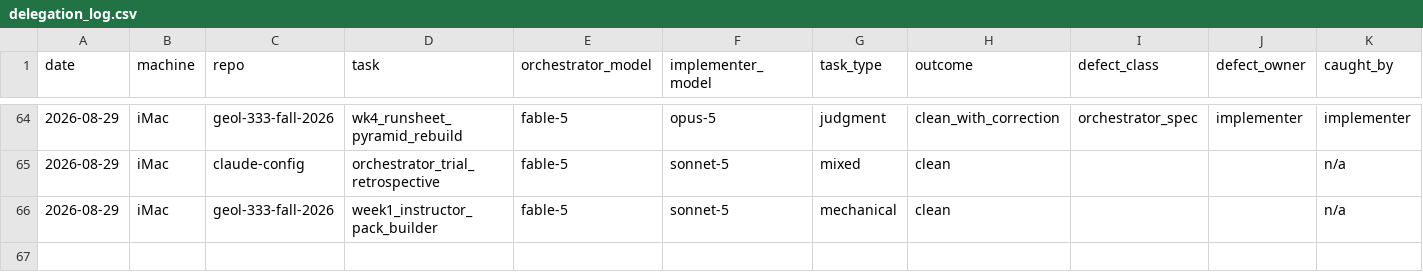
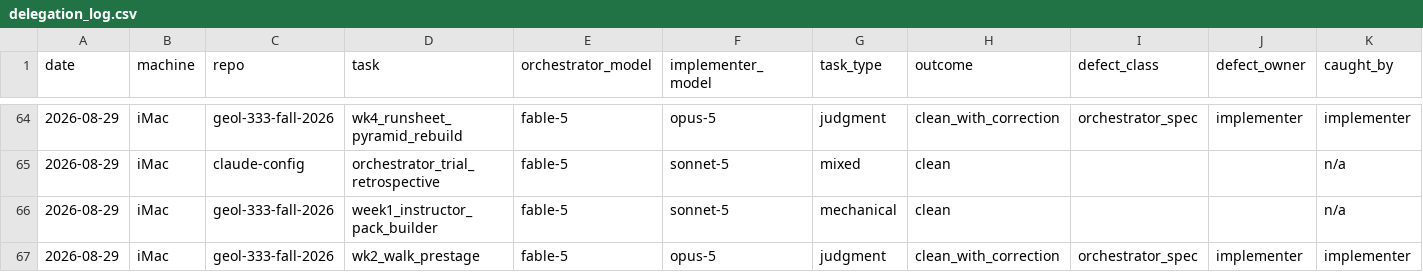
Before and after one commit to qc-soule-lab/claude-config, a CSV file: docs/delegation_log.csv, drawn as a sheet; only a part is shown, gaps mark what is left out; rows hold the shown columns only; the diff names each change by its address in the sheet, - before the commit and + after, or states it on an @@ line.

Commit message:
delegation_log: Wk 2 walk pre-stage

```diff
--- a/docs/delegation_log.csv
+++ b/docs/delegation_log.csv
+row 67: 2026-08-29 | iMac | geol-333-fall-2026 | wk2_walk_prestage | fable-5 | opus-5 | judgment | clean_with_correction | orchestrator_spec | implementer | implementer
```
